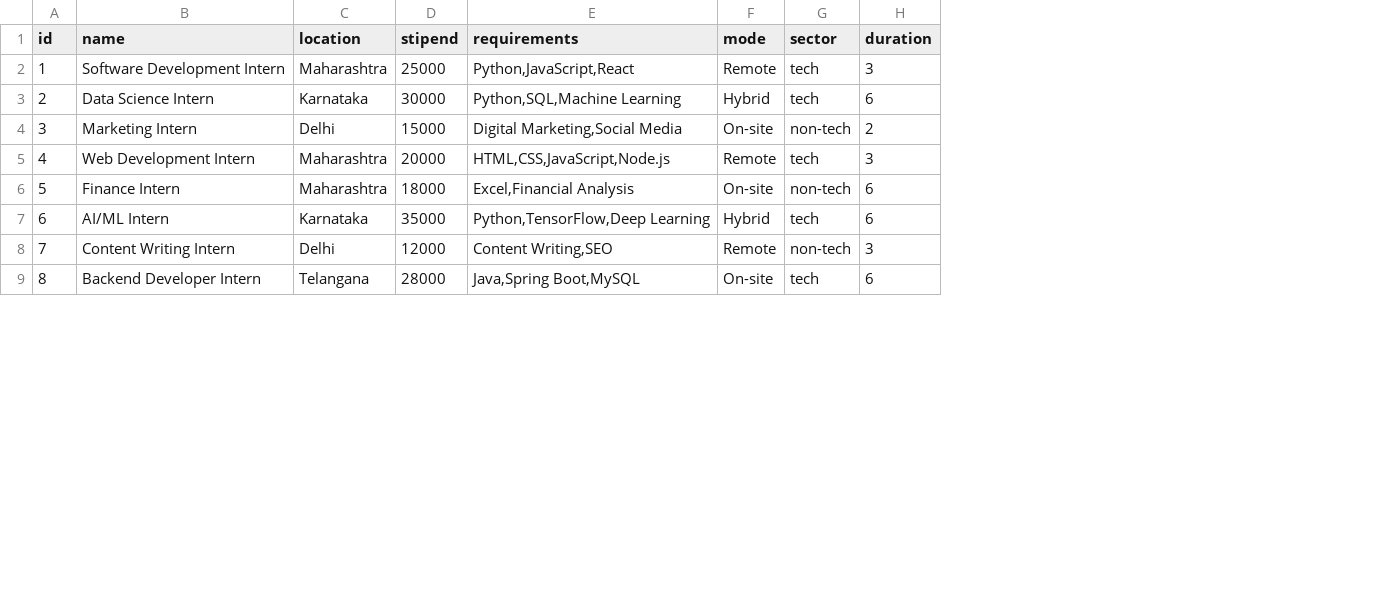
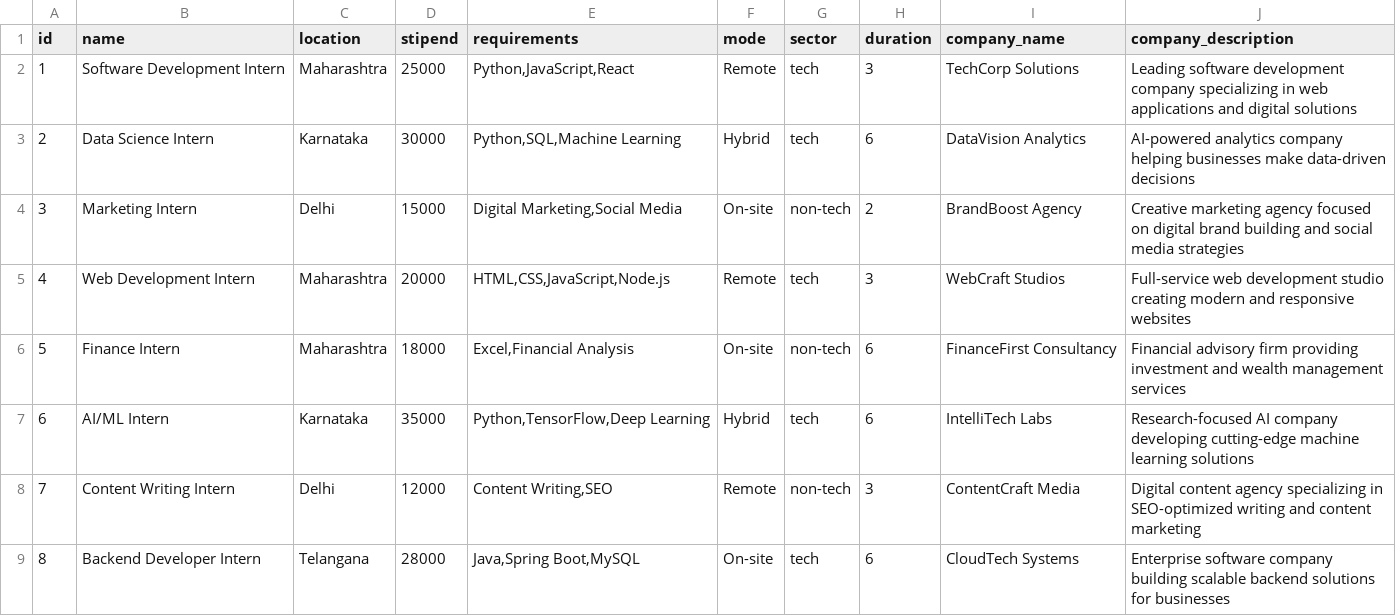
Before and after one commit to RAJIV81205/Trustee, a CSV file: sample_internships.csv, drawn as a sheet; only a part is shown; the diff names each change by its address in the sheet, - before the commit and + after, or states it on an @@ line.

Commit message:
Add company details and streamline matching scores
Introduce `company_name` and `company_description` to internship data and API responses, providing richer context for each match.

Remove the verbose `explanations` field from individual matching scores in the API output. This simplifies the response payload while retaining the individual score breakdown, making the API cleaner and more focused.

Update `README_PRODUCTION.md` and `simple_test.py` to reflect these API changes. `sample_internships.csv` is updated with new company data, and the TF-IDF vectorizer is retrained.

```diff
--- a/sample_internships.csv
+++ b/sample_internships.csv
+column I (company_name), rows 2-9: TechCorp Solutions | DataVision Analytics | BrandBoost Agency | WebCraft Studios | FinanceFirst Consultancy | IntelliTech Labs | ContentCraft Media | CloudTech Systems
+column J (company_description), rows 2-9: Leading software development company specializing in web applications and digital solutions | AI-powered analytics company helping businesses make data-driven decisions | Creative marketing agency focused on digital brand building and social media strategies | Full-service web development studio creating modern and responsive websites | Financial advisory firm providing investment and wealth management services | Research-focused AI company developing cutting-edge machine learning solutions | Digital content agency specializing in SEO-optimized writing and content marketing | Enterprise software company building scalable backend solutions for businesses
```
Also changed, not shown: 5 other files.
